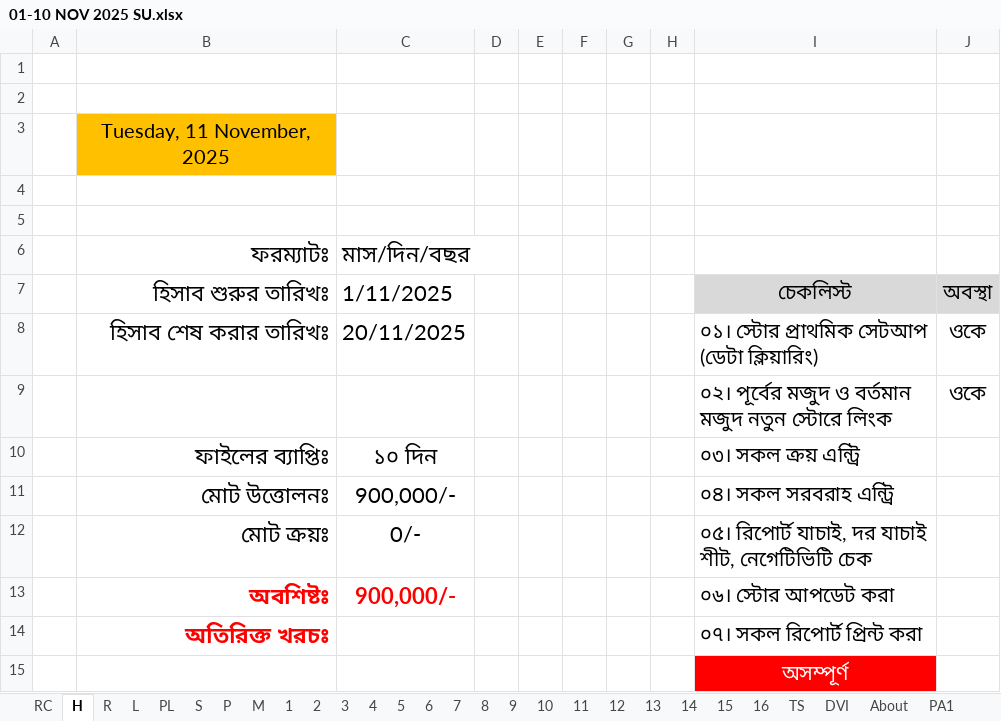
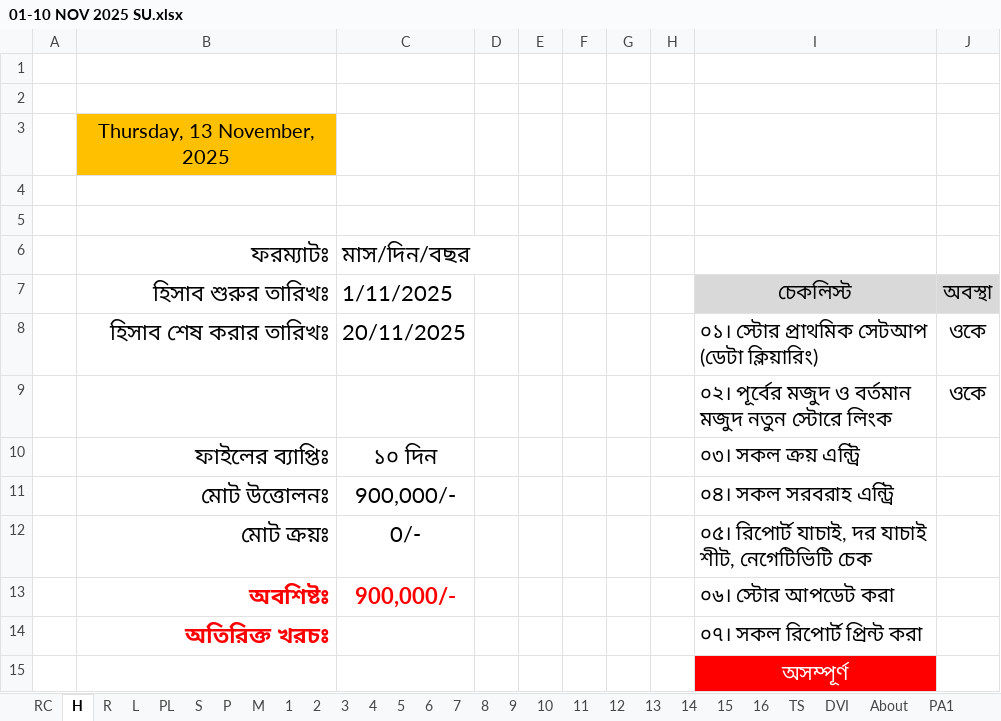
Before and after one commit to nshamim2026/office, an Excel workbook: Store/11-2025 STORE GH/01-10 NOV 2025 SU.xlsx, sheet H, drawn as a sheet; values as stored, in another font and other column widths than the file's, no borders; charts and pictures and conditional formats not drawn; the diff names each change by its address in the sheet, - before the commit and + after, or states it on an @@ line.

```diff
--- a/Store/11-2025 STORE GH/01-10 NOV 2025 SU.xlsx (sheet H)
+++ b/Store/11-2025 STORE GH/01-10 NOV 2025 SU.xlsx (sheet H)
-B3: Tuesday, 11 November, 2025
+B3: Thursday, 13 November, 2025
```
Also changed, not shown: sheet 1, sheet TS, sheet P.
